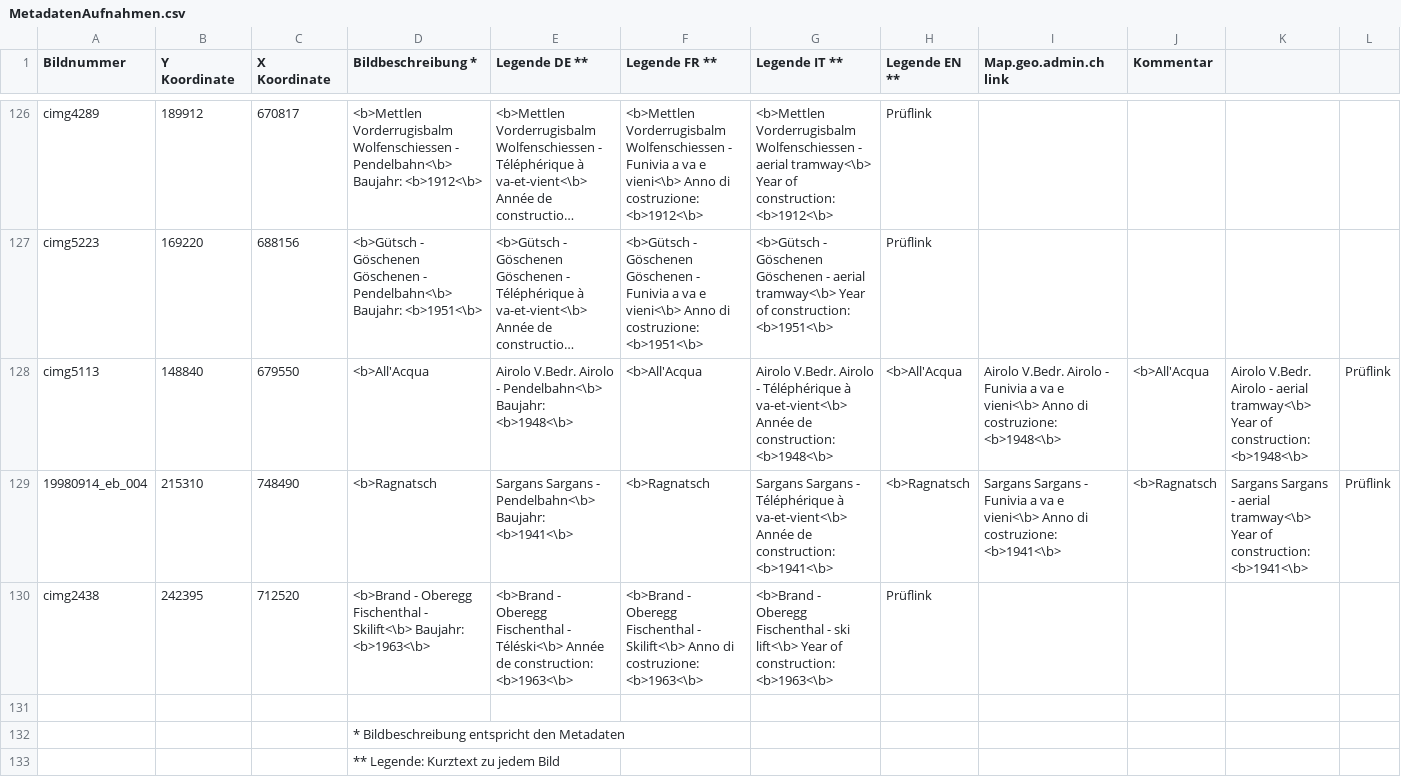
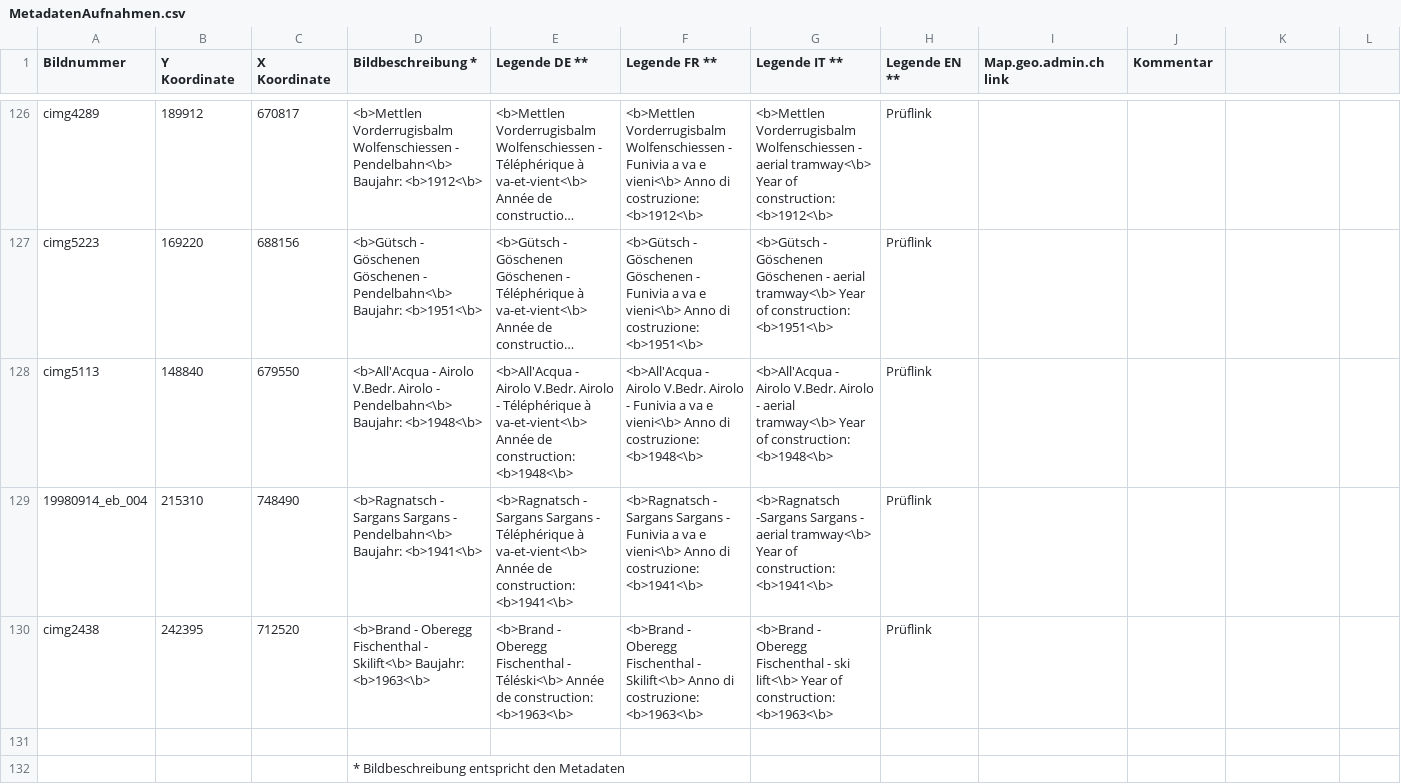
Before and after one commit to geoadmin/web-storymaps, a CSV file: storymap7/app/data/MetadatenAufnahmen.csv, drawn as a sheet; only a part is shown, gaps mark what is left out; the shorter side is filled out with more unchanged rows; long unchanged cells end in …; the diff names each change by its address in the sheet, - before the commit and + after, or states it on an @@ line.

Commit message:
Fix line 128 and 129

```diff
--- a/storymap7/app/data/MetadatenAufnahmen.csv
+++ b/storymap7/app/data/MetadatenAufnahmen.csv
-D128 (Bildbeschreibung *): <b>All'Acqua
+D128 (Bildbeschreibung *): <b>All'Acqua - Airolo V.Bedr. Airolo - Pendelbahn<\b> Baujahr: <b>1948<\b>
-E128 (Legende DE **): Airolo V.Bedr. Airolo - Pendelbahn<\b> Baujahr: <b>1948<\b>
+E128 (Legende DE **): <b>All'Acqua - Airolo V.Bedr. Airolo - Téléphérique à va-et-vient<\b> Année de construction: <b>1948<\b>
-F128 (Legende FR **): <b>All'Acqua
+F128 (Legende FR **): <b>All'Acqua - Airolo V.Bedr. Airolo - Funivia a va e vieni<\b> Anno di costruzione: <b>1948<\b>
-G128 (Legende IT **): Airolo V.Bedr. Airolo - Téléphérique à va-et-vient<\b> Année de construction: <b>1948<\b>
+G128 (Legende IT **): <b>All'Acqua - Airolo V.Bedr. Airolo - aerial tramway<\b> Year of construction: <b>1948<\b>
-H128 (Legende EN **): <b>All'Acqua
+H128 (Legende EN **): Prüflink
-I128 (Map.geo.admin.ch link): Airolo V.Bedr. Airolo - Funivia a va e vieni<\b> Anno di costruzione: <b>1948<\b>
+I128 (Map.geo.admin.ch link): (empty)
-J128 (Kommentar): <b>All'Acqua
+J128 (Kommentar): (empty)
-K128: Airolo V.Bedr. Airolo - aerial tramway<\b> Year of construction: <b>1948<\b>
+K128: (empty)
-L128:L129: Prüflink
+L128:L129: (empty)
-D129 (Bildbeschreibung *): <b>Ragnatsch
+D129 (Bildbeschreibung *): <b>Ragnatsch - Sargans Sargans - Pendelbahn<\b> Baujahr: <b>1941<\b>
-E129 (Legende DE **): Sargans Sargans - Pendelbahn<\b> Baujahr: <b>1941<\b>
+E129 (Legende DE **): <b>Ragnatsch - Sargans Sargans - Téléphérique à va-et-vient<\b> Année de construction: <b>1941<\b>
-F129 (Legende FR **): <b>Ragnatsch
+F129 (Legende FR **): <b>Ragnatsch - Sargans Sargans - Funivia a va e vieni<\b> Anno di costruzione: <b>1941<\b>
-G129 (Legende IT **): Sargans Sargans - Téléphérique à va-et-vient<\b> Année de construction: <b>1941<\b>
+G129 (Legende IT **): <b>Ragnatsch -Sargans Sargans - aerial tramway<\b> Year of construction: <b>1941<\b>
-H129 (Legende EN **): <b>Ragnatsch
+H129 (Legende EN **): Prüflink
-I129 (Map.geo.admin.ch link): Sargans Sargans - Funivia a va e vieni<\b> Anno di costruzione: <b>1941<\b>
+I129 (Map.geo.admin.ch link): (empty)
-J129 (Kommentar): <b>Ragnatsch
+J129 (Kommentar): (empty)
-K129: Sargans Sargans - aerial tramway<\b> Year of construction: <b>1941<\b>
+K129: (empty)
```
